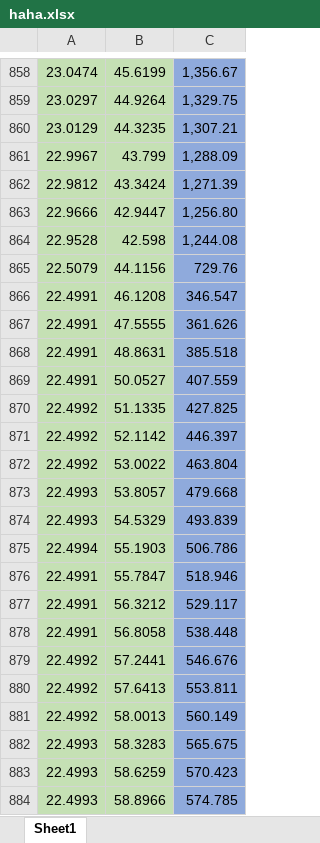
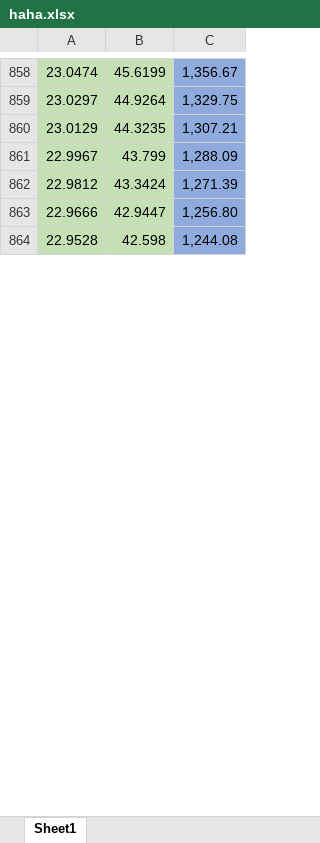
Before and after one commit to lp02781/energy_optimization, an Excel workbook: haha.xlsx, sheet Sheet1, drawn as a sheet; only a part is shown, gaps mark what is left out; values as stored, in another font and other column widths than the file's, no borders; the diff covers the shown part only; the diff names each change by its address in the sheet, - before the commit and + after, or states it on an @@ line.

```diff
--- a/haha.xlsx (sheet Sheet1)
+++ b/haha.xlsx (sheet Sheet1)
-row 865: 22.5079 | 44.1156 | 729.76
-row 866: 22.4991 | 46.1208 | 346.547
-row 867: 22.4991 | 47.5555 | 361.626
-row 868: 22.4991 | 48.8631 | 385.518
-row 869: 22.4991 | 50.0527 | 407.559
-row 870: 22.4992 | 51.1335 | 427.825
-row 871: 22.4992 | 52.1142 | 446.397
-row 872: 22.4992 | 53.0022 | 463.804
-row 873: 22.4993 | 53.8057 | 479.668
-row 874: 22.4993 | 54.5329 | 493.839
-row 875: 22.4994 | 55.1903 | 506.786
-row 876: 22.4991 | 55.7847 | 518.946
-row 877: 22.4991 | 56.3212 | 529.117
-row 878: 22.4991 | 56.8058 | 538.448
-row 879: 22.4992 | 57.2441 | 546.676
-row 880: 22.4992 | 57.6413 | 553.811
-row 881: 22.4992 | 58.0013 | 560.149
-row 882: 22.4993 | 58.3283 | 565.675
-row 883: 22.4993 | 58.6259 | 570.423
-row 884: 22.4993 | 58.8966 | 574.785
```
Also changed, not shown: 268 removed rows elsewhere in this sheet, EP Data dan validasi (4).xlsx, 25 other files.
